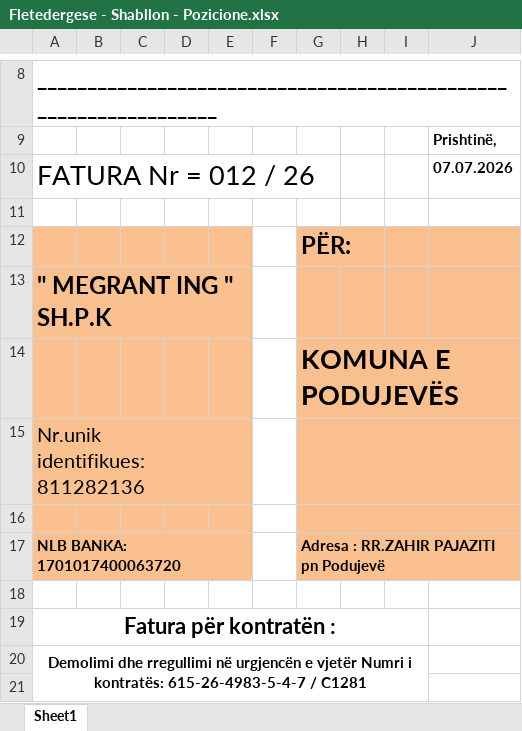
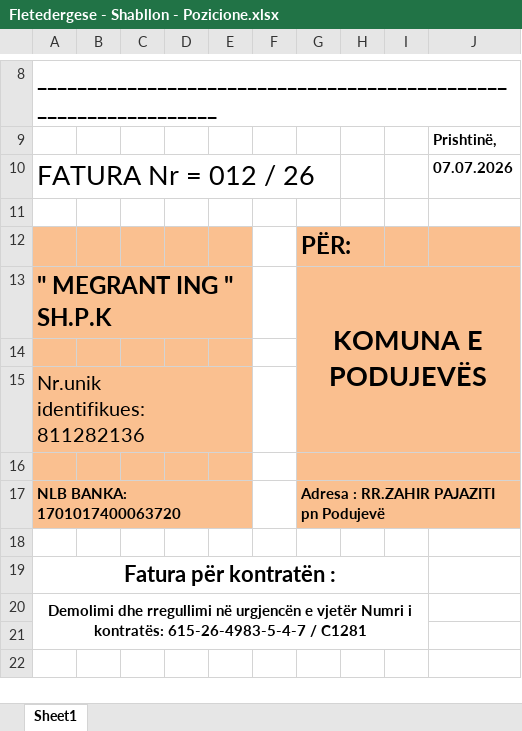
Before and after one commit to gentrithyseni/Granit_Pozicione, an Excel workbook: Fatura/Fletedergese - Shabllon - Pozicione.xlsx, sheet Sheet1, drawn as a sheet; only a part is shown, gaps mark what is left out; the shorter side is filled out with more unchanged rows; values as stored, in another font and other column widths than the file's, no borders; charts and pictures not drawn; the diff names each change by its address in the sheet, - before the commit and + after, or states it on an @@ line.

Commit message:
Rregullim i Faturave-sistemi

```diff
--- a/Fatura/Fletedergese - Shabllon - Pozicione.xlsx (sheet Sheet1)
+++ b/Fatura/Fletedergese - Shabllon - Pozicione.xlsx (sheet Sheet1)
-G13: (empty)
+G13: KOMUNA E PODUJEVËS
+G13:J15 merged
-G14: KOMUNA E PODUJEVËS
+G14: (empty)
-G14:J14 merged
-G15:J15 merged
```
Also changed, not shown: 7 other files.
